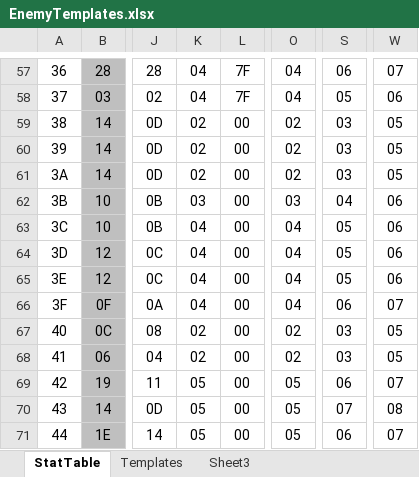
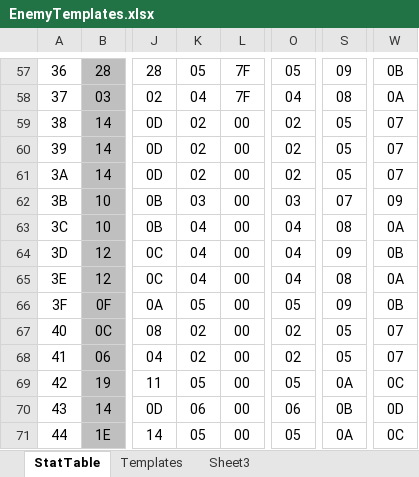
Before and after one commit to DontBaguMe/IoGR, an Excel workbook: data/EnemyTemplates.xlsx, sheet StatTable, drawn as a sheet; only a part is shown, gaps mark what is left out; values as stored, in another font and other column widths than the file's, no borders; the diff covers the shown part only; the diff names each change by its address in the sheet, - before the commit and + after, or states it on an @@ line.

```diff
--- a/data/EnemyTemplates.xlsx (sheet StatTable)
+++ b/data/EnemyTemplates.xlsx (sheet StatTable)
-K57: 04
+K57: 05
-O57: 04
+O57: 05
-S57: 06
+S57: 09
-W57: 07
+W57: 0B
-S58: 05
+S58: 08
-W58: 06
+W58: 0A
-S59:S61: 03
+S59:S61: 05
-W59:W61: 05
+W59:W61: 07
-S62: 04
+S62: 07
-W62: 06
+W62: 09
-S63: 05
+S63: 08
-W63: 06
+W63: 0A
-S64: 05
+S64: 09
-W64: 06
+W64: 0B
-S65: 05
+S65: 08
-W65: 06
+W65: 0A
-K66: 04
+K66: 05
-O66: 04
+O66: 05
-S66: 06
+S66: 09
-W66: 07
+W66: 0B
-S67:S68: 03
+S67:S68: 05
-W67:W68: 05
+W67:W68: 07
-S69: 06
+S69: 0A
-W69: 07
+W69: 0C
-K70: 05
+K70: 06
-O70: 05
+O70: 06
-S70: 07
+S70: 0B
-W70: 08
+W70: 0D
-S71: 06
+S71: 0A
-W71: 07
+W71: 0C
```
Also changed, not shown: 172 edited cells and cell formats elsewhere in this sheet, formulas that keep their value, 9 other files.
